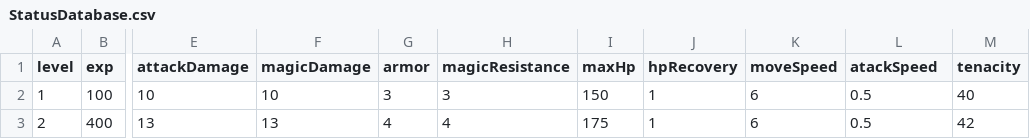
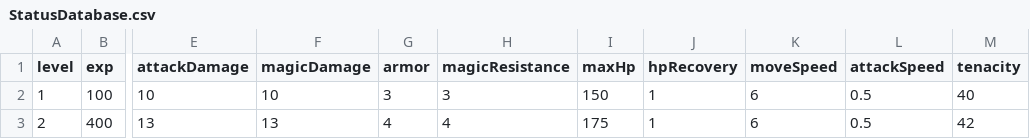
Before and after one commit to lowprofile-dev/mobile-RPG, a CSV file: Assets/Resources/CSVData/StatusDatabase.csv, drawn as a sheet; only a part is shown, gaps mark what is left out; the diff names each change by its address in the sheet, - before the commit and + after, or states it on an @@ line.

```diff
--- a/Assets/Resources/CSVData/StatusDatabase.csv
+++ b/Assets/Resources/CSVData/StatusDatabase.csv
-L1: atackSpeed
+L1: attackSpeed
```
Also changed, not shown: 6 other files.
